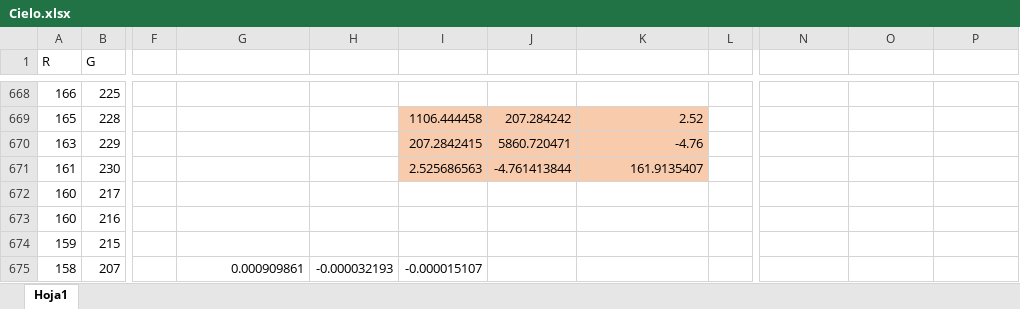
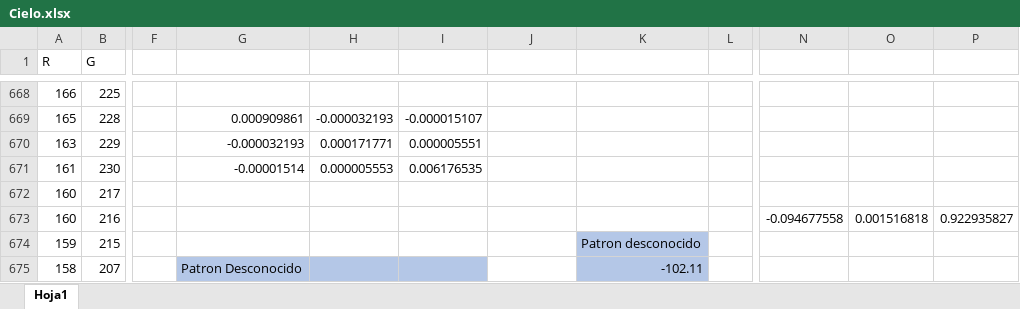
Before and after one commit to KarlaOrtiz24/Pattern-Recognition-Proyecto-1, an Excel workbook: Cielo.xlsx, sheet Hoja1, drawn as a sheet; only a part is shown, gaps mark what is left out; values as stored, in another font and other column widths than the file's, no borders; the diff covers the shown part only; the diff names each change by its address in the sheet, - before the commit and + after, or states it on an @@ line.

```diff
--- a/Cielo.xlsx (sheet Hoja1)
+++ b/Cielo.xlsx (sheet Hoja1)
-G669: (empty)
+G669: 0.000909861
-H669: (empty)
+H669: -0.000032193
-I669: 1106.444458
+I669: -0.000015107
-I669:K671 fill: #F8CBAD
+I669:K671 fill: none
-J669: 207.284242
+J669: (empty)
-K669: 2.52
+K669: (empty)
-G670: (empty)
+G670: -0.000032193
-H670: (empty)
+H670: 0.000171771
-I670: 207.2842415
+I670: 0.000005551
-J670: 5860.720471
+J670: (empty)
-K670: -4.76
+K670: (empty)
-G671: (empty)
+G671: -0.00001514
-H671: (empty)
+H671: 0.000005553
-I671: 2.525686563
+I671: 0.006176535
-J671: -4.761413844
+J671: (empty)
-K671: 161.9135407
+K671: (empty)
-N673: (empty)
+N673: -0.094677558
-O673: (empty)
+O673: 0.001516818
-P673: (empty)
+P673: 0.922935827
-K674: (empty)
+K674: Patron desconocido
-K674:K675 fill: none
+K674:K675 fill: #B4C7E7
-G675: 0.000909861
+G675: Patron Desconocido
-G675:I675 fill: none
+G675:I675 fill: #B4C7E7
-H675: -0.000032193
+H675: (empty)
-I675: -0.000015107
+I675: (empty)
-K675: (empty)
+K675: -102.11
```
Also changed, not shown: 6 removed rows, 52 edited cells and cell formats elsewhere in this sheet, Bosque.xlsx, Suelo.xlsx, 1 other file.
